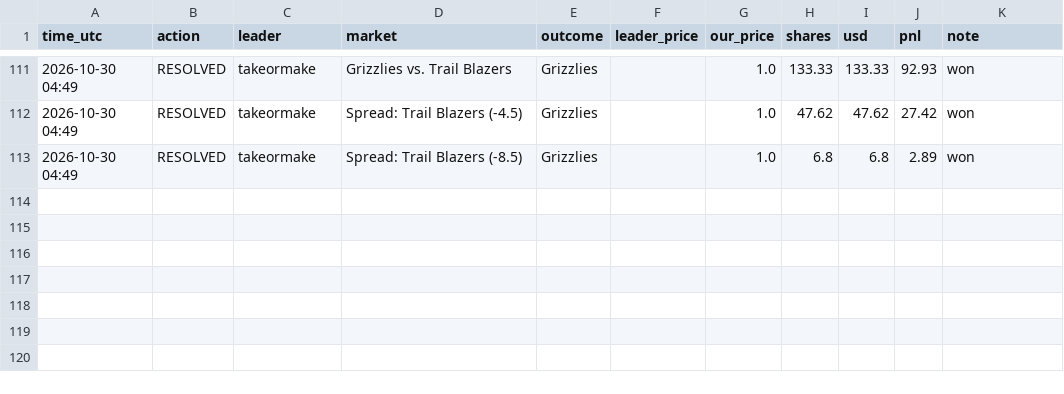
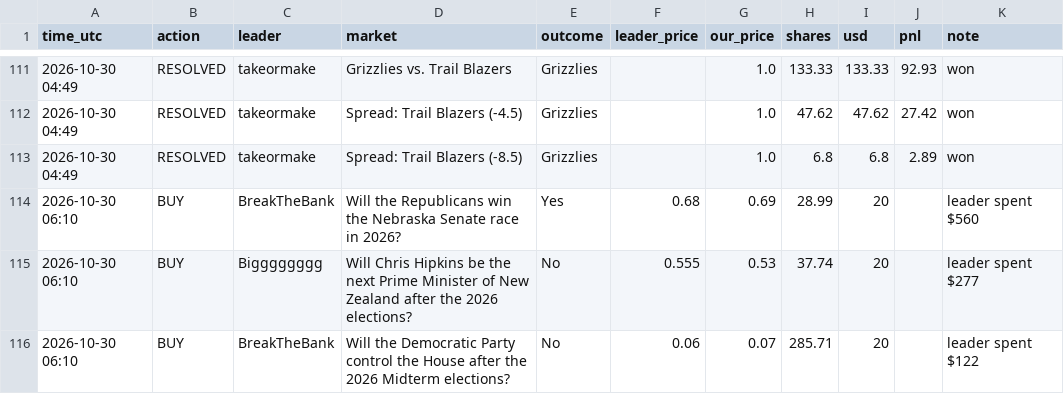
Before and after one commit to Duncan2k04/Polymarket-copybot, a CSV file: data/live_top5_trades.csv, drawn as a sheet; only a part is shown, gaps mark what is left out; the diff names each change by its address in the sheet, - before the commit and + after, or states it on an @@ line.

Commit message:
live run 2026-10-30T06:10Z

```diff
--- a/data/live_top5_trades.csv
+++ b/data/live_top5_trades.csv
+row 114: 2026-10-30 06:10 | BUY | BreakTheBank | Will the Republicans win the Nebraska Senate race in 2026? | Yes | 0.68 | 0.69 | 28.99 | 20 |  | leader spent $560
+row 115: 2026-10-30 06:10 | BUY | Bigggggggg | Will Chris Hipkins be the next Prime Minister of New Zealand after the 2026 elections? | No | 0.555 | 0.53 | 37.74 | 20 |  | leader spent $277
+row 116: 2026-10-30 06:10 | BUY | BreakTheBank | Will the Democratic Party control the House after the 2026 Midterm elections? | No | 0.06 | 0.07 | 285.71 | 20 |  | leader spent $122
```
Also changed, not shown: data/live_top5_equity.csv, data/live_wide_equity.csv, 5 other files.
